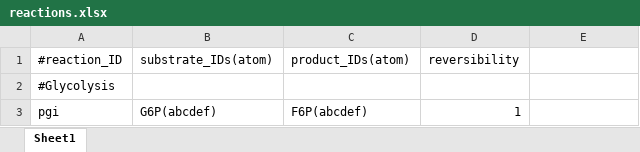
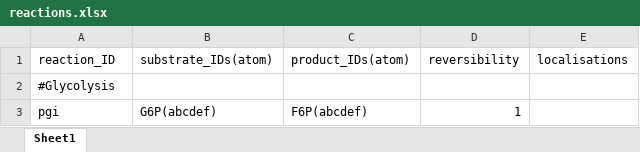
Before and after one commit to LilithLesbo/MFA, an Excel workbook: modified-freeflux/freeflux/models/ecoli/experimental_data/reactions.xlsx, sheet Sheet1, drawn as a sheet; only a part is shown; values as stored, in another font and other column widths than the file's, no borders; the diff names each change by its address in the sheet, - before the commit and + after, or states it on an @@ line.

```diff
--- a/modified-freeflux/freeflux/models/ecoli/experimental_data/reactions.xlsx (sheet Sheet1)
+++ b/modified-freeflux/freeflux/models/ecoli/experimental_data/reactions.xlsx (sheet Sheet1)
-A1: #reaction_ID
+A1: reaction_ID
-E1: (empty)
+E1: localisations
```
Also changed, not shown: models/synechocystis/experimental_data/reactions.xlsx, modified-freeflux/freeflux/models/ecoli/synthetic_data/reactions.xlsx, 11 other files.
